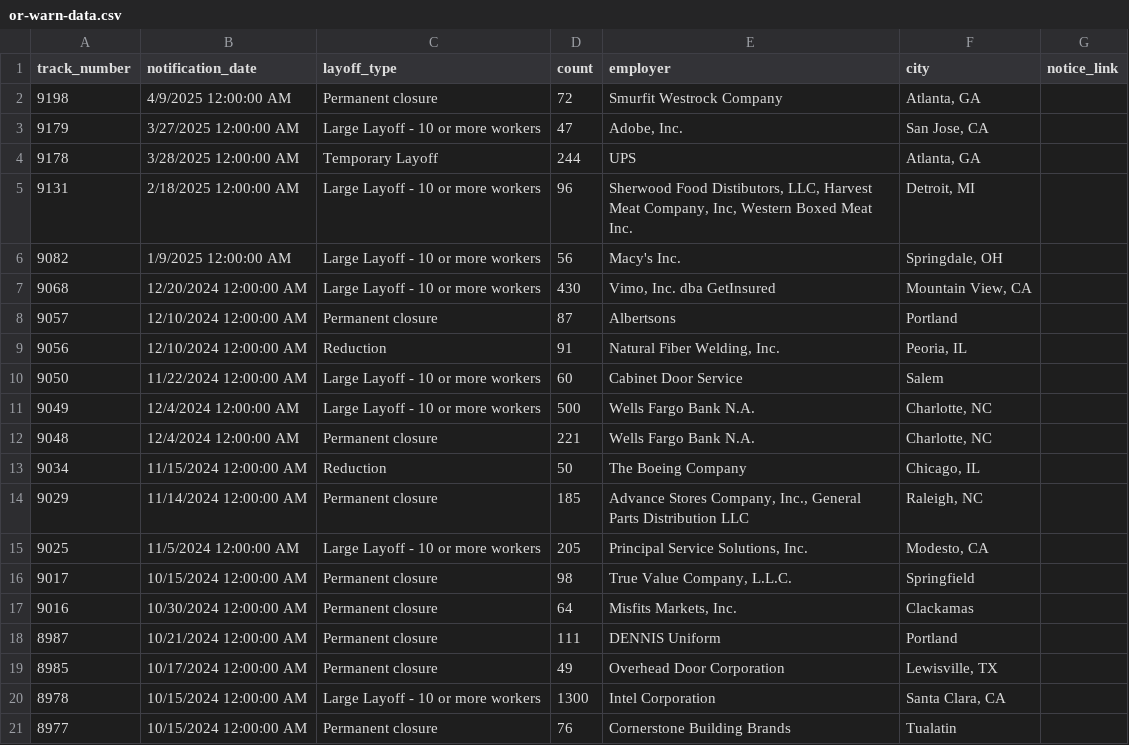
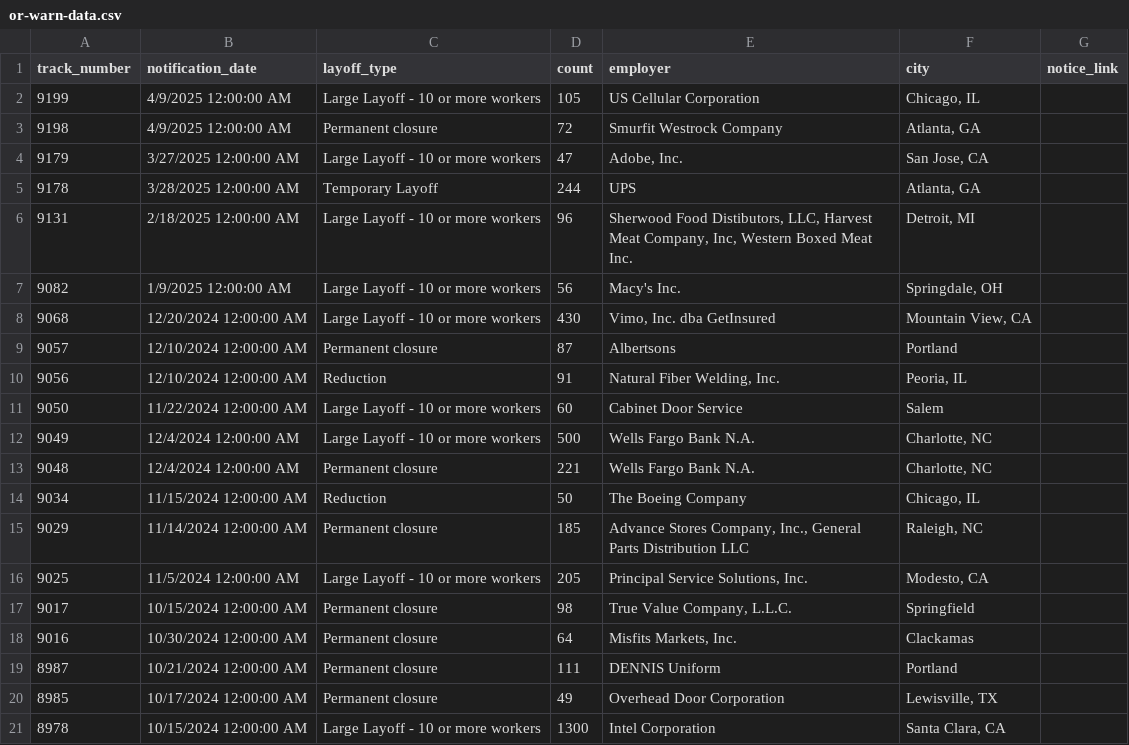
Before and after one commit to deleonkr/oregon-warn-list, a CSV file: or-warn-data.csv, drawn as a sheet.

```diff
--- a/or-warn-data.csv
+++ b/or-warn-data.csv
@@ -1,2 +1,3 @@
 track_number,notification_date,layoff_type,count,employer,city,notice_link
+9199,4/9/2025 12:00:00 AM,Large Layoff - 10 or more workers,105,US Cellular Corporation,"Chicago, IL",
 9198,4/9/2025 12:00:00 AM,Permanent closure,72,Smurfit Westrock Company,"Atlanta, GA",
@@ -20,2 +21 @@ track_number,notification_date,layoff_type,count,employer,city,notice_link
 8978,10/15/2024 12:00:00 AM,Large Layoff - 10 or more workers,1300,Intel Corporation,"Santa Clara, CA",
-8977,10/15/2024 12:00:00 AM,Permanent closure,76,Cornerstone Building Brands,Tualatin,
```
